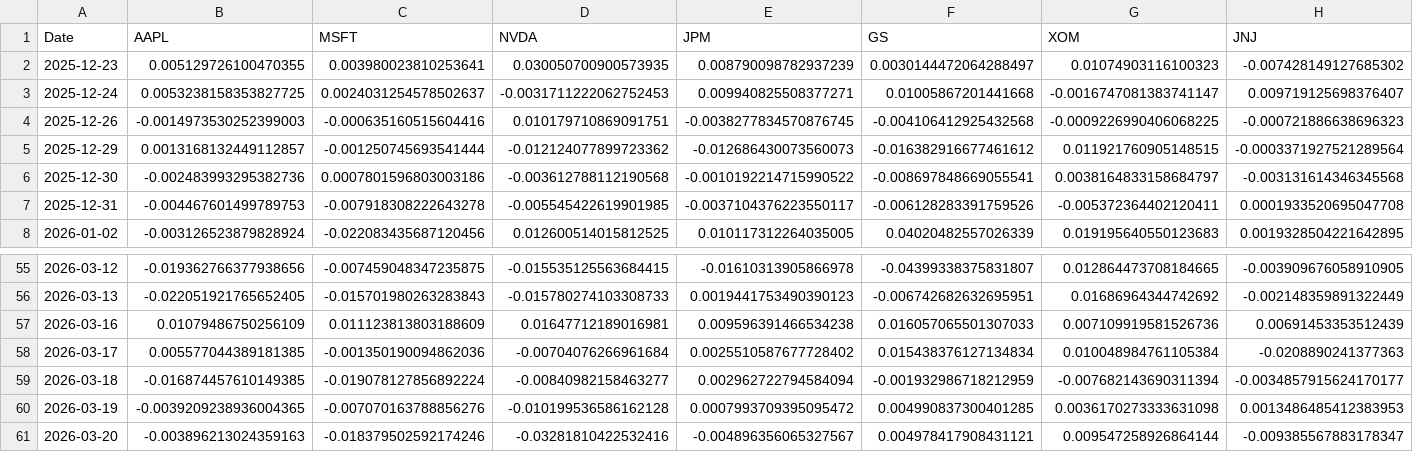
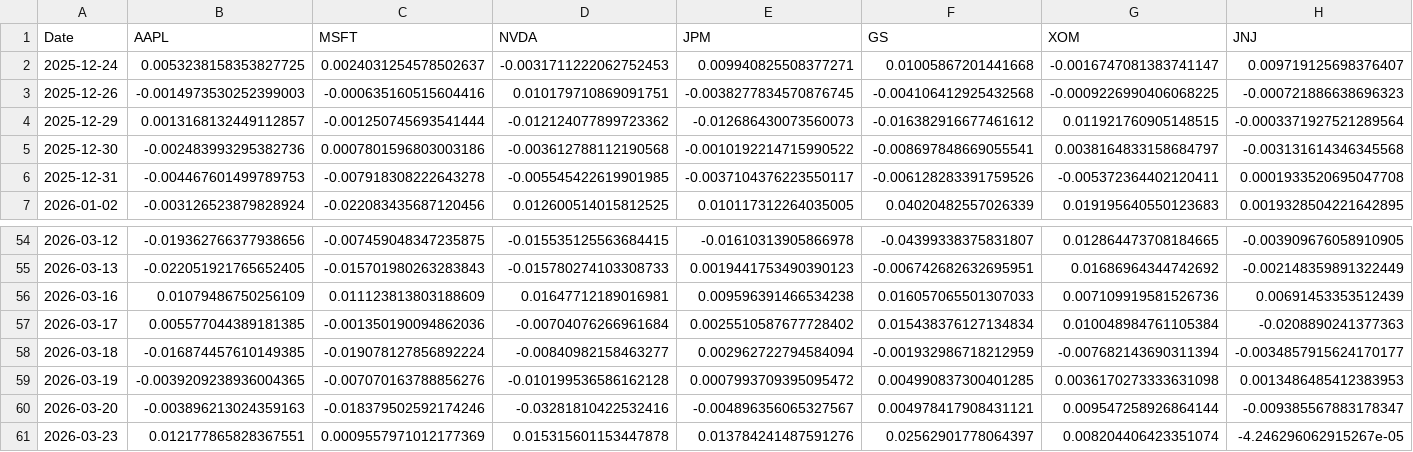
Before and after one commit to Nobody163107/Portfolio-Optimization, a CSV file: notebooks/returns_data.csv, drawn as a sheet; only a part is shown, gaps mark what is left out; removed rows and columns are numbered as before the commit, all else as after; rows hold the shown columns only; the diff names each change by its address in the sheet, - before the commit and + after, or states it on an @@ line.

```diff
--- a/notebooks/returns_data.csv
+++ b/notebooks/returns_data.csv
-row 2: 2025-12-23 | 0.005129726100470355 | 0.003980023810253641 | 0.030050700900573935 | 0.008790098782937239 | 0.0030144472064288497 | 0.01074903116100323 | -0.007428149127685302
+row 61: 2026-03-23 | 0.012177865828367551 | 0.0009557971012177369 | 0.015315601153447878 | 0.013784241487591276 | 0.02562901778064397 | 0.008204406423351074 | -4.246296062915267e-05
```
Also changed, not shown: notebooks/Data.csv, notebooks/summary_data.csv, 6 other files.
